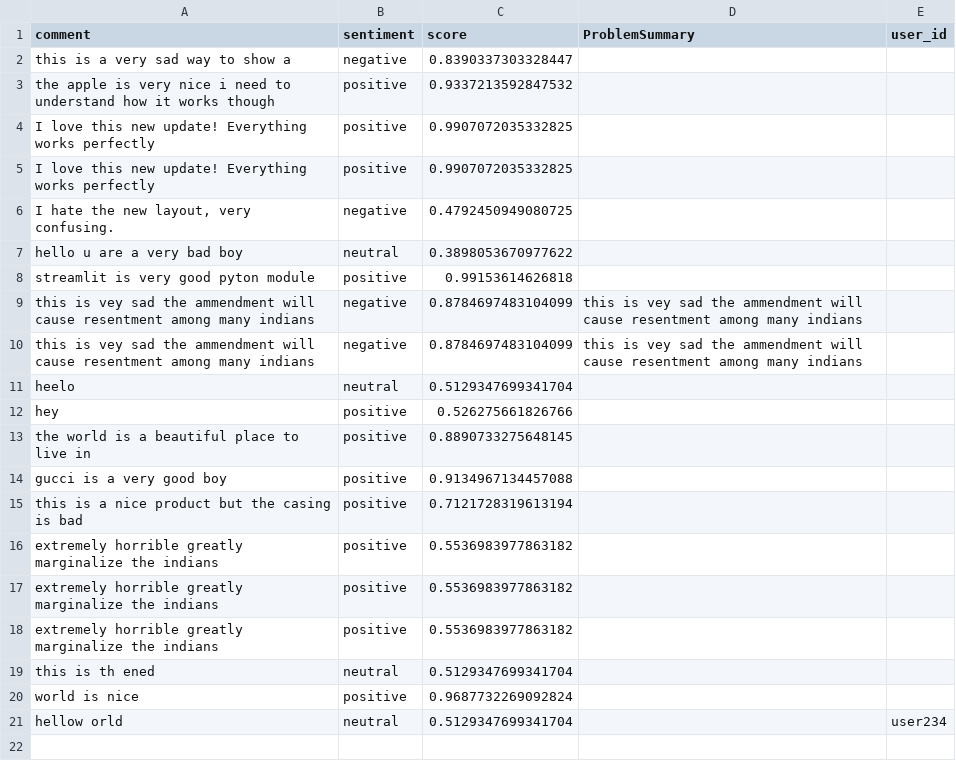
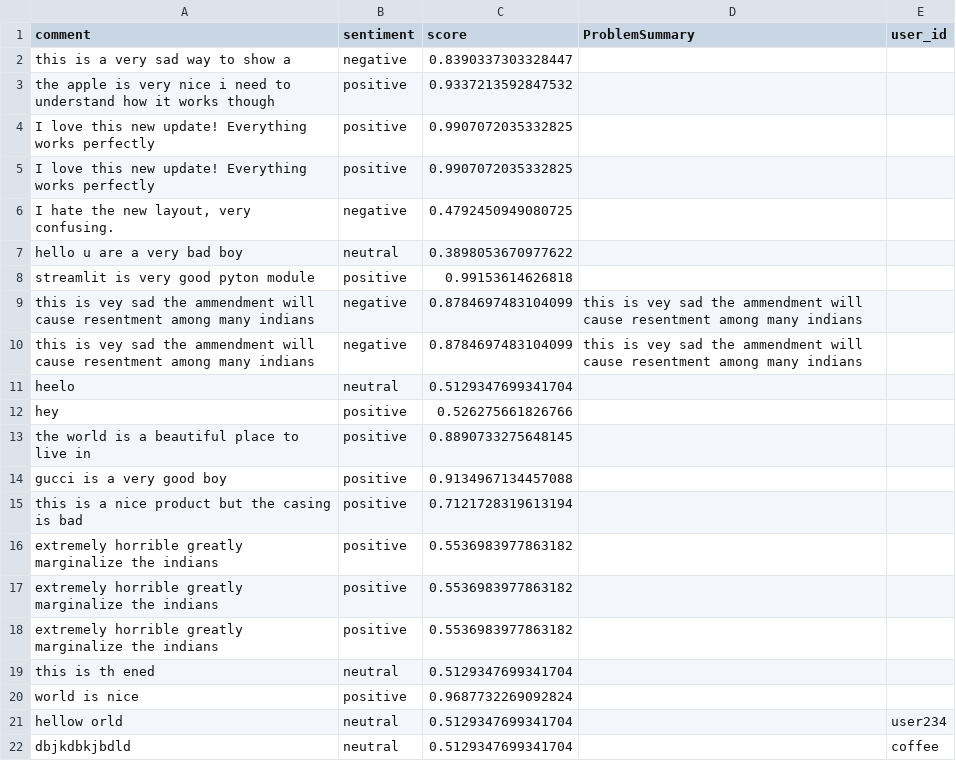
Before and after one commit to ivanho-git/commentanalysis, a CSV file: comments.csv, drawn as a sheet.

Commit message:
Update comments 2025-09-22 20:21:49.335755

```diff
--- a/comments.csv
+++ b/comments.csv
@@ -26 +26,2 @@ world is nice,positive,0.9687732269092824,,
 hellow orld,neutral,0.5129347699341704,,user234
+dbjkdbkjbdld,neutral,0.5129347699341704,,coffee
```
